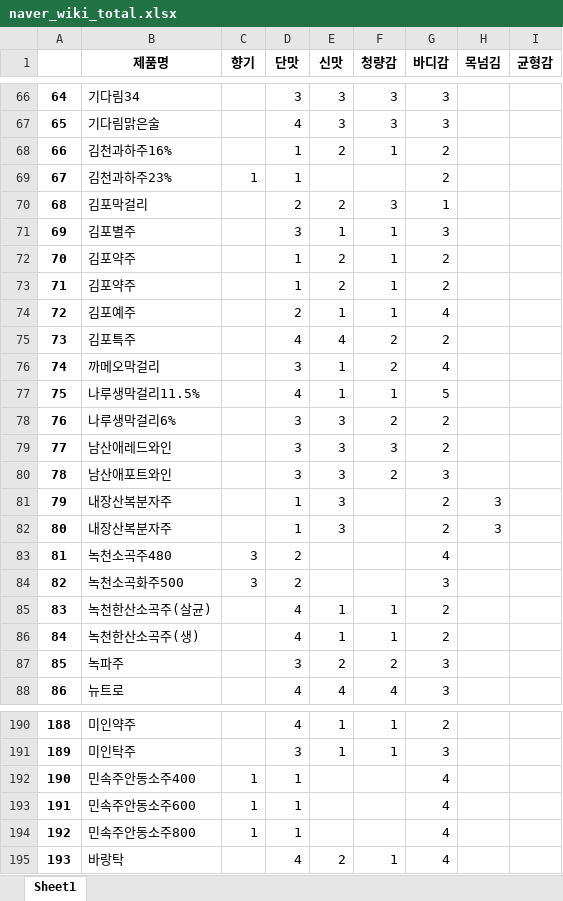
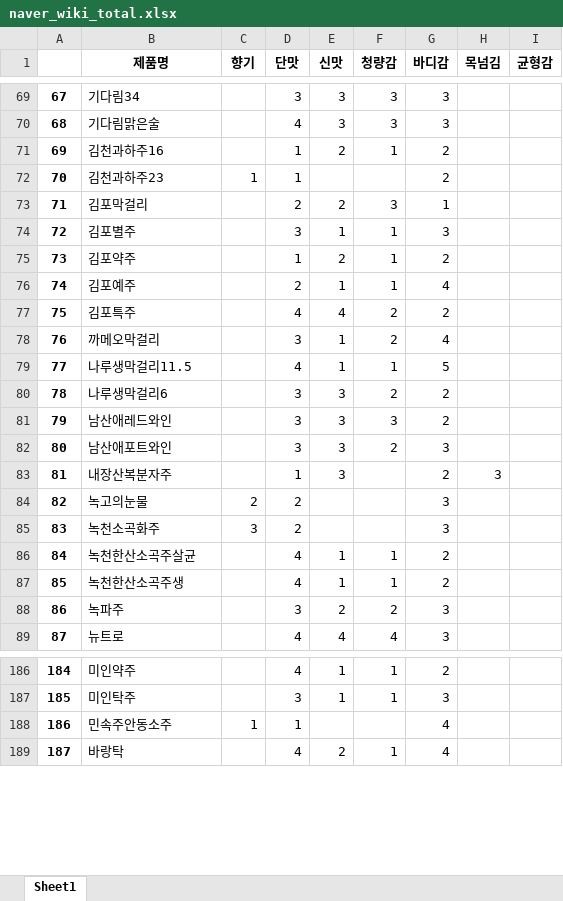
Before and after one commit to learning-human/traditional-liquor-RS, an Excel workbook: Naver_Liquor_Wiki/naver_wiki_total.xlsx, sheet Sheet1, drawn as a sheet; only a part is shown, gaps mark what is left out; values as stored, in another font and other column widths than the file's, no borders; removed rows and columns are numbered as before the commit, all else as after; the diff covers the shown part only; the diff names each change by its address in the sheet, - before the commit and + after, or states it on an @@ line.

```diff
--- a/Naver_Liquor_Wiki/naver_wiki_total.xlsx (sheet Sheet1)
+++ b/Naver_Liquor_Wiki/naver_wiki_total.xlsx (sheet Sheet1)
@@ column A renumbered between rows 11 and 534 @@
-B71 (제품명): 김천과하주16%
+B71 (제품명): 김천과하주16
-B72 (제품명): 김천과하주23%
+B72 (제품명): 김천과하주23
-row 72: 70 | 김포약주 |  | 1 | 2 | 1 | 2
-B79 (제품명): 나루생막걸리11.5%
+B79 (제품명): 나루생막걸리11.5
-B80 (제품명): 나루생막걸리6%
+B80 (제품명): 나루생막걸리6
-row 82: 80 | 내장산복분자주 |  | 1 | 3 |  | 2 | 3
-row 83: 81 | 녹천소곡주480 | 3 | 2 |  |  | 4
@@ row 114 moved to row 84: 82 @@
-B85 (제품명): 녹천소곡화주500
+B85 (제품명): 녹천소곡화주
-B86 (제품명): 녹천한산소곡주(살균)
+B86 (제품명): 녹천한산소곡주살균
-B87 (제품명): 녹천한산소곡주(생)
+B87 (제품명): 녹천한산소곡주생
-B188 (제품명): 민속주안동소주400
+B188 (제품명): 민속주안동소주
-row 193: 191 | 민속주안동소주600 | 1 | 1 |  |  | 4
-row 194: 192 | 민속주안동소주800 | 1 | 1 |  |  | 4
```
Also changed, not shown: 7 added rows, 15 removed rows, 12 moved rows and 56 edited cells elsewhere in this sheet.
